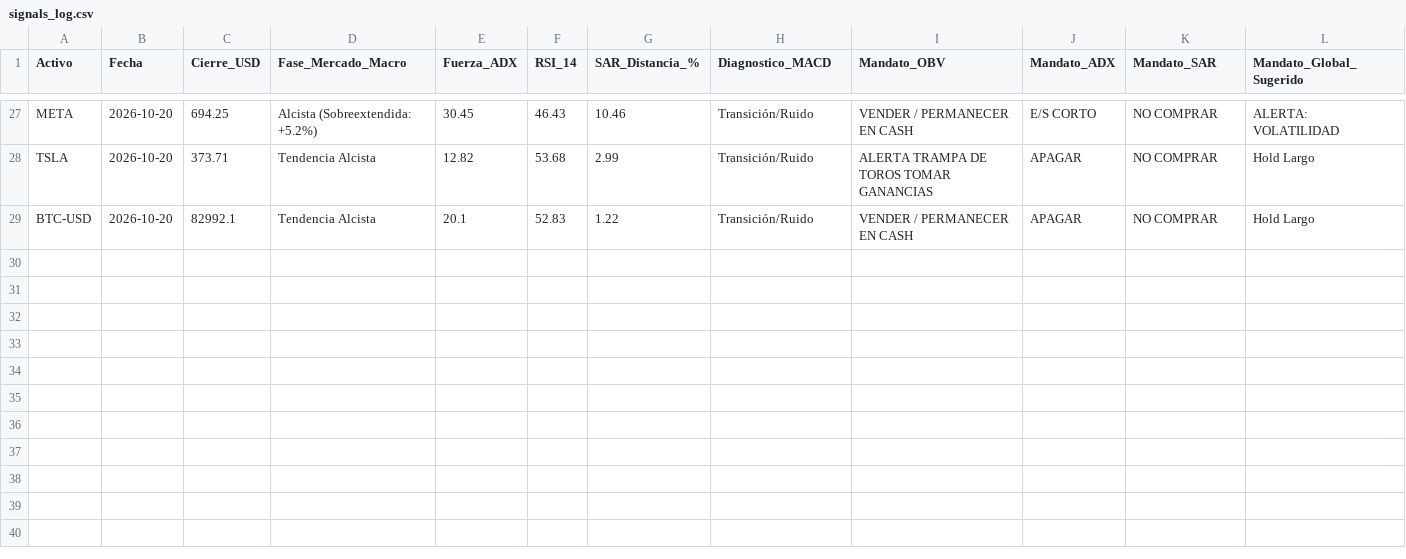
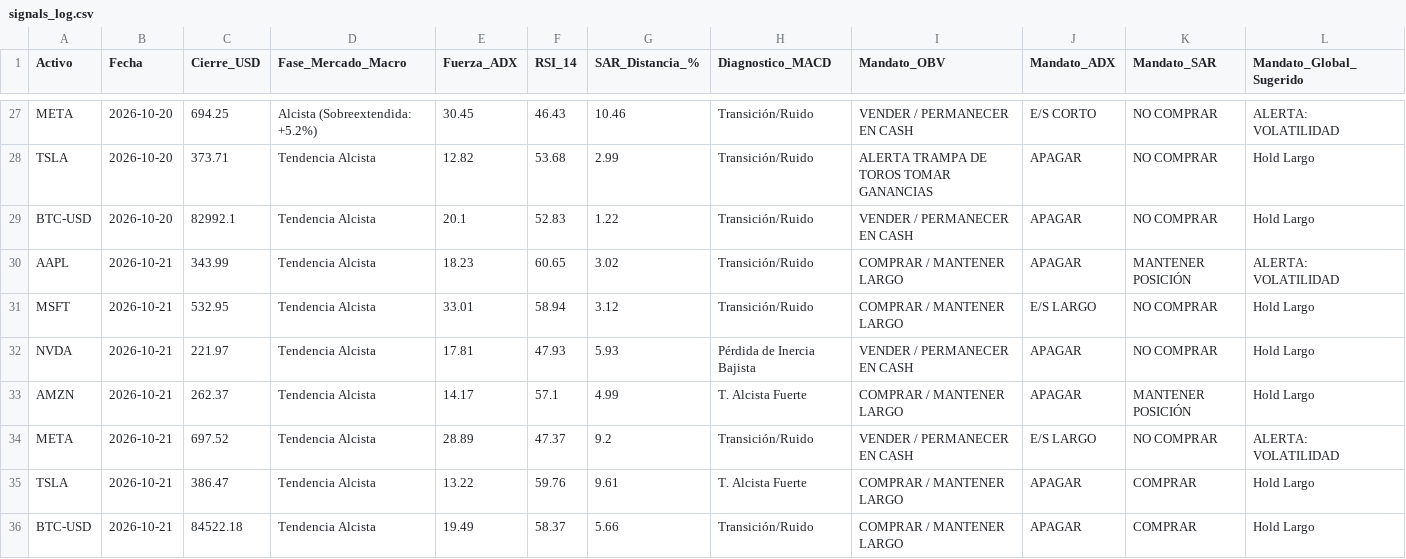
Before and after one commit to jesustellezvilchis-code/diplomado_bot, a CSV file: data/signals_log.csv, drawn as a sheet; only a part is shown, gaps mark what is left out; the diff names each change by its address in the sheet, - before the commit and + after, or states it on an @@ line.

```diff
--- a/data/signals_log.csv
+++ b/data/signals_log.csv
+row 30: AAPL | 2026-10-21 | 343.99 | Tendencia Alcista | 18.23 | 60.65 | 3.02 | Transición/Ruido | COMPRAR / MANTENER LARGO | APAGAR | MANTENER POSICIÓN | ALERTA: VOLATILIDAD
+row 31: MSFT | 2026-10-21 | 532.95 | Tendencia Alcista | 33.01 | 58.94 | 3.12 | Transición/Ruido | COMPRAR / MANTENER LARGO | E/S LARGO | NO COMPRAR | Hold Largo
+row 32: NVDA | 2026-10-21 | 221.97 | Tendencia Alcista | 17.81 | 47.93 | 5.93 | Pérdida de Inercia Bajista | VENDER / PERMANECER EN CASH | APAGAR | NO COMPRAR | Hold Largo
+row 33: AMZN | 2026-10-21 | 262.37 | Tendencia Alcista | 14.17 | 57.1 | 4.99 | T. Alcista Fuerte | COMPRAR / MANTENER LARGO | APAGAR | MANTENER POSICIÓN | Hold Largo
+row 34: META | 2026-10-21 | 697.52 | Tendencia Alcista | 28.89 | 47.37 | 9.2 | Transición/Ruido | VENDER / PERMANECER EN CASH | E/S LARGO | NO COMPRAR | ALERTA: VOLATILIDAD
+row 35: TSLA | 2026-10-21 | 386.47 | Tendencia Alcista | 13.22 | 59.76 | 9.61 | T. Alcista Fuerte | COMPRAR / MANTENER LARGO | APAGAR | COMPRAR | Hold Largo
+row 36: BTC-USD | 2026-10-21 | 84522.18 | Tendencia Alcista | 19.49 | 58.37 | 5.66 | Transición/Ruido | COMPRAR / MANTENER LARGO | APAGAR | COMPRAR | Hold Largo
```
Also changed, not shown: 1 other file.
